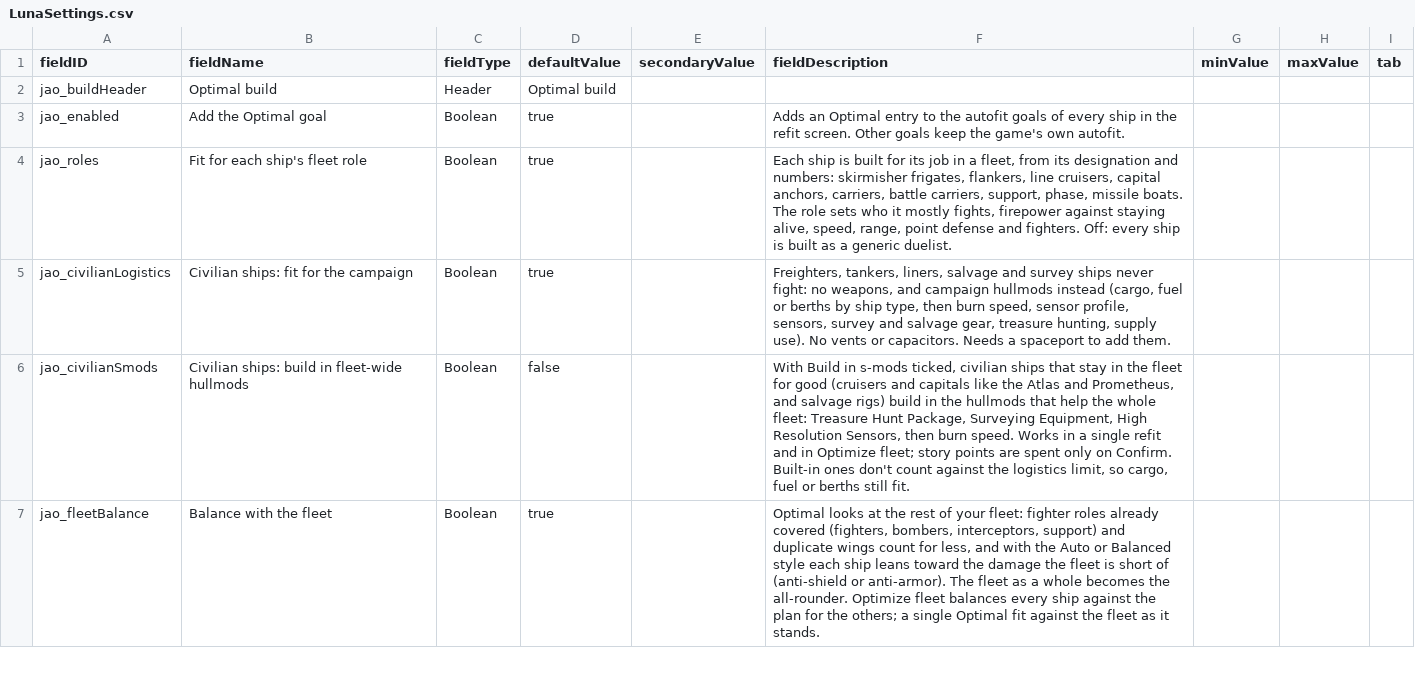
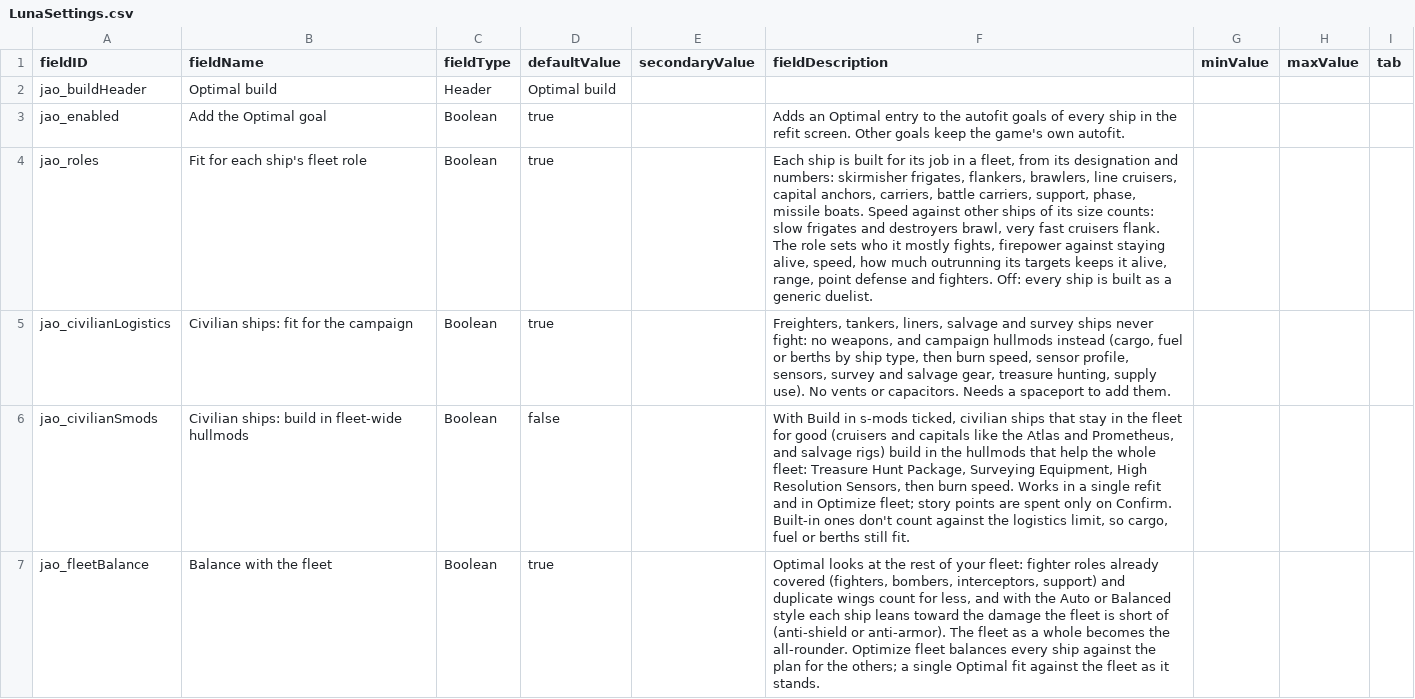
Before and after one commit to Mjolniar/auto-outfitting, a CSV file: data/config/LunaSettings.csv, drawn as a sheet; only a part is shown; the diff covers the shown part only.

```diff
--- a/data/config/LunaSettings.csv
+++ b/data/config/LunaSettings.csv
@@ -3,3 +3,3 @@ jao_buildHeader,Optimal build,Header,Optimal build,,,,,
 jao_enabled,Add the Optimal goal,Boolean,true,,"Adds an Optimal entry to the autofit goals of every ship in the refit screen. Other goals keep the game's own autofit.",,,
-jao_roles,Fit for each ship's fleet role,Boolean,true,,"Each ship is built for its job in a fleet, from its designation and numbers: skirmisher frigates, flankers, line cruisers, capital anchors, carriers, battle carriers, support, phase, missile boats. The role sets who it mostly fights, firepower against staying alive, speed, range, point defense and fighters. Off: every ship is built as a generic duelist.",,,
+jao_roles,Fit for each ship's fleet role,Boolean,true,,"Each ship is built for its job in a fleet, from its designation and numbers: skirmisher frigates, flankers, brawlers, line cruisers, capital anchors, carriers, battle carriers, support, phase, missile boats. Speed against other ships of its size counts: slow frigates and destroyers brawl, very fast cruisers flank. The role sets who it mostly fights, firepower against staying alive, speed, how much outrunning its targets keeps it alive, range, point defense and fighters. Off: every ship is built as a generic duelist.",,,
 jao_civilianLogistics,Civilian ships: fit for the campaign,Boolean,true,,"Freighters, tankers, liners, salvage and survey ships never fight: no weapons, and campaign hullmods instead (cargo, fuel or berths by ship type, then burn speed, sensor profile, sensors, survey and salvage gear, treasure hunting, supply use). No vents or capacitors. Needs a spaceport to add them.",,,
```
Also changed, not shown: 1 added row elsewhere in this file, data/config/jao_rules.csv, 13 other files.
